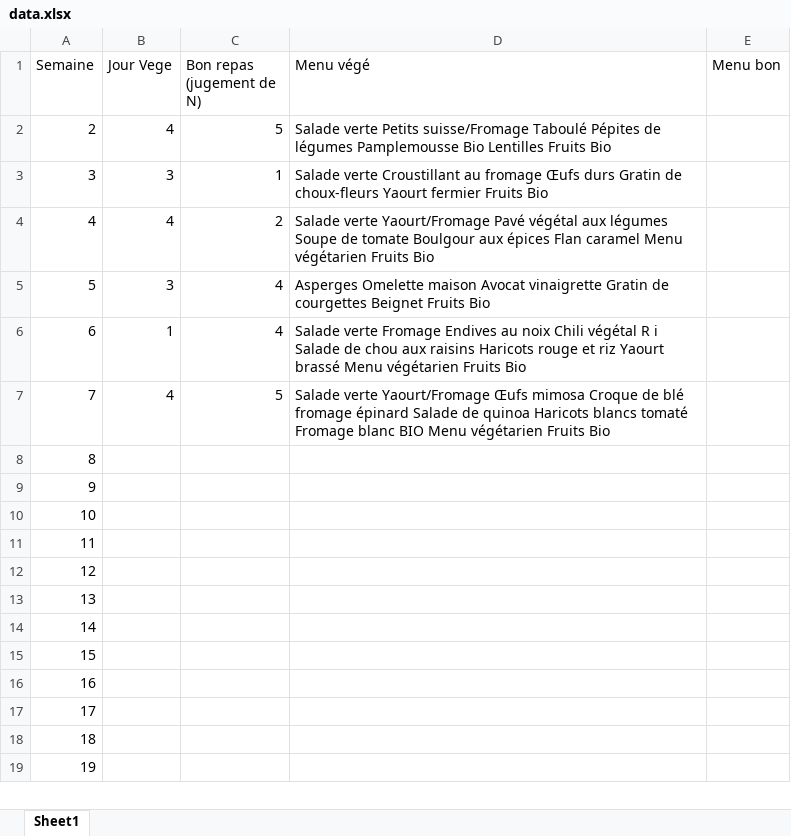
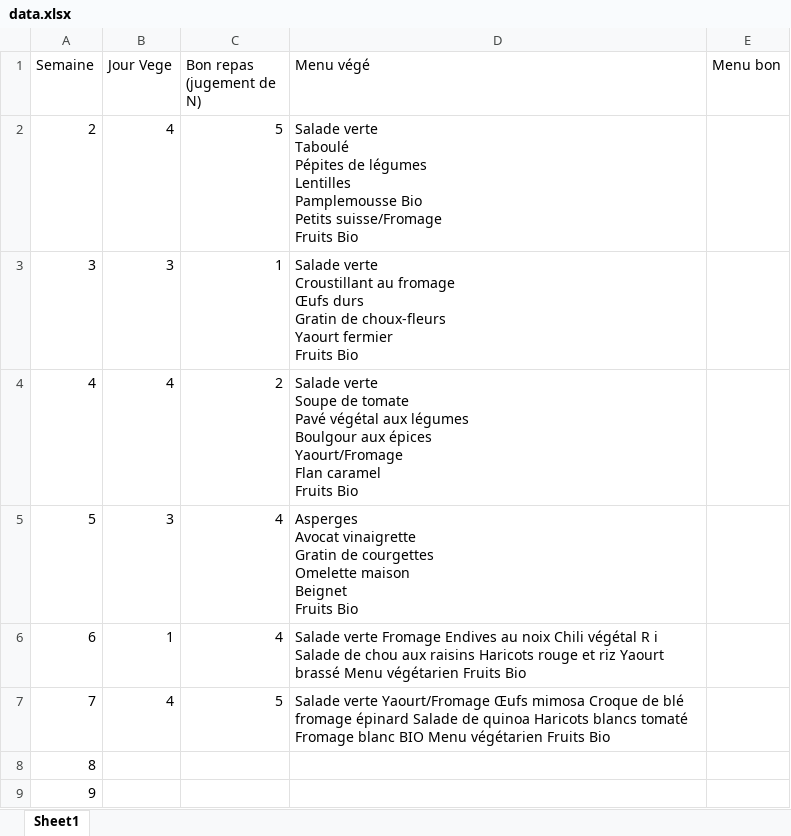
Before and after one commit to cuigi/Vege-detector, an Excel workbook: data.xlsx, sheet Sheet1, drawn as a sheet; only a part is shown; the shorter side is filled out with more unchanged rows; values as stored, in another font and other column widths than the file's, no borders; ↵ is a line break in a cell; the diff names each change by its address in the sheet, - before the commit and + after, or states it on an @@ line.

Commit message:
Update data.xlsx

```diff
--- a/data.xlsx (sheet Sheet1)
+++ b/data.xlsx (sheet Sheet1)
-D2 (Menu végé): Salade verte Petits suisse/Fromage Taboulé Pépites de légumes Pamplemousse Bio Lentilles Fruits Bio
+D2 (Menu végé): Salade verte ↵ Taboulé ↵ Pépites de légumes ↵ Lentilles ↵ Pamplemousse Bio ↵ Petits suisse/Fromage ↵ Fruits Bio
-D3 (Menu végé): …Fruits Bio
+D3 (Menu végé): …Fruits Bio
-D4 (Menu végé): Salade verte Yaourt/Fromage Pavé végétal aux légumes Soupe de tomate Boulgour aux épices Flan caramel Menu végétarien Fruits Bio
+D4 (Menu végé): Salade verte ↵ Soupe de tomate ↵ Pavé végétal aux légumes ↵ Boulgour aux épices ↵ Yaourt/Fromage ↵ Flan caramel ↵ Fruits Bio
-D5 (Menu végé): Asperges Omelette maison Avocat vinaigrette Gratin de courgettes Beignet Fruits…
+D5 (Menu végé): Asperges ↵ Avocat vinaigrette ↵ Gratin de courgettes ↵ Omelette maison ↵ Beignet ↵ Fruits…
```
